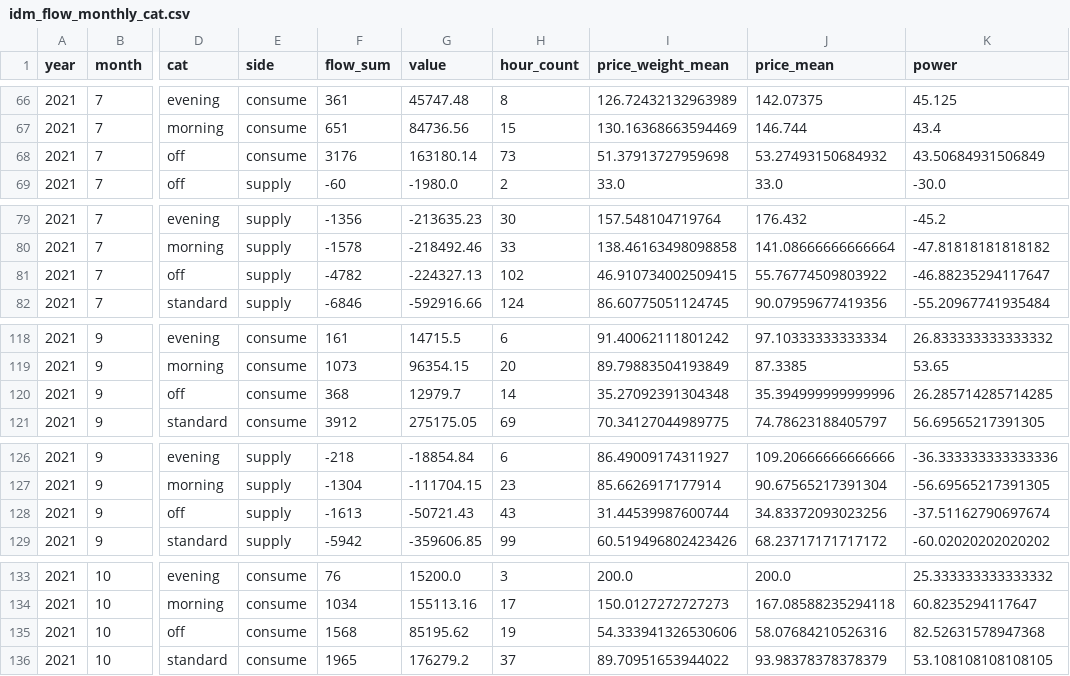
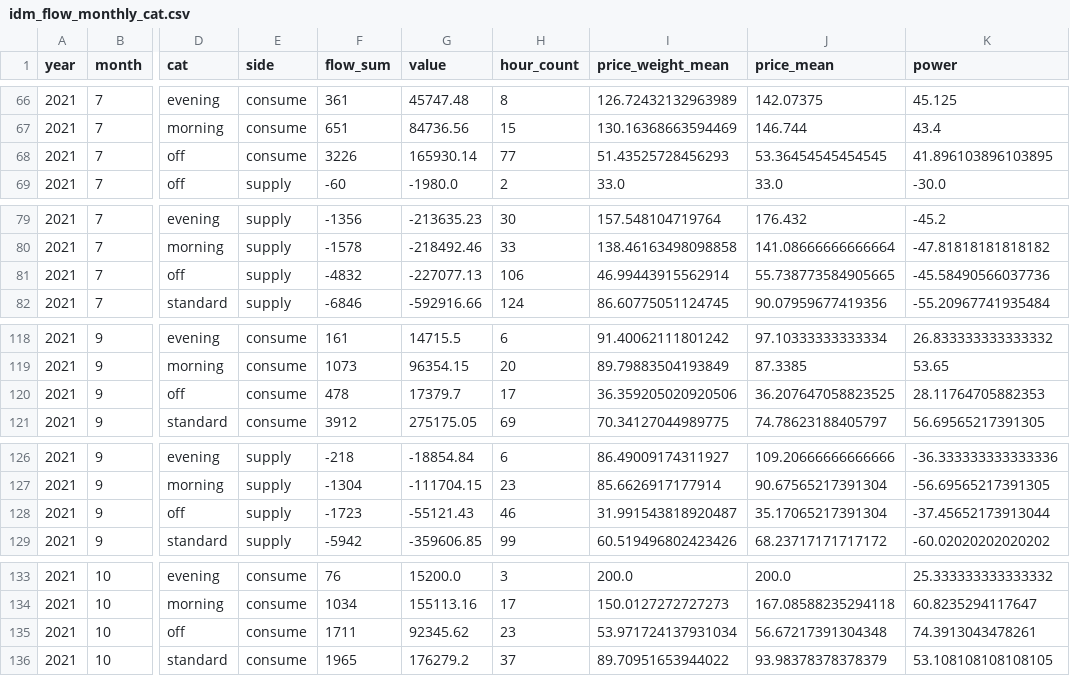
Before and after one commit to AndyFlem/sapp, a CSV file: output/idm_flow_monthly_cat.csv, drawn as a sheet; only a part is shown, gaps mark what is left out; the diff covers the shown part only; the diff names each change by its address in the sheet, - before the commit and + after, or states it on an @@ line.

```diff
--- a/output/idm_flow_monthly_cat.csv
+++ b/output/idm_flow_monthly_cat.csv
-F68 (flow_sum): 3176
+F68 (flow_sum): 3226
-G68 (value): 163180.14
+G68 (value): 165930.14
-H68 (hour_count): 73
+H68 (hour_count): 77
-I68 (price_weight_mean): 51.37913727959698
+I68 (price_weight_mean): 51.43525728456293
-J68 (price_mean): 53.27493150684932
+J68 (price_mean): 53.36454545454545
-K68 (power): 43.50684931506849
+K68 (power): 41.896103896103895
-F81 (flow_sum): -4782
+F81 (flow_sum): -4832
-G81 (value): -224327.13
+G81 (value): -227077.13
-H81 (hour_count): 102
+H81 (hour_count): 106
-I81 (price_weight_mean): 46.910734002509415
+I81 (price_weight_mean): 46.99443915562914
-J81 (price_mean): 55.76774509803922
+J81 (price_mean): 55.738773584905665
-K81 (power): -46.88235294117647
+K81 (power): -45.58490566037736
-F120 (flow_sum): 368
+F120 (flow_sum): 478
-G120 (value): 12979.7
+G120 (value): 17379.7
-H120 (hour_count): 14
+H120 (hour_count): 17
-I120 (price_weight_mean): 35.27092391304348
+I120 (price_weight_mean): 36.359205020920506
-J120 (price_mean): 35.394999999999996
+J120 (price_mean): 36.207647058823525
-K120 (power): 26.285714285714285
+K120 (power): 28.11764705882353
-F128 (flow_sum): -1613
+F128 (flow_sum): -1723
-G128 (value): -50721.43
+G128 (value): -55121.43
-H128 (hour_count): 43
+H128 (hour_count): 46
-I128 (price_weight_mean): 31.44539987600744
+I128 (price_weight_mean): 31.991543818920487
-J128 (price_mean): 34.83372093023256
+J128 (price_mean): 35.17065217391304
-K128 (power): -37.51162790697674
+K128 (power): -37.45652173913044
-F135 (flow_sum): 1568
+F135 (flow_sum): 1711
-G135 (value): 85195.62
+G135 (value): 92345.62
-H135 (hour_count): 19
+H135 (hour_count): 23
-I135 (price_weight_mean): 54.333941326530606
+I135 (price_weight_mean): 53.971724137931034
-J135 (price_mean): 58.07684210526316
+J135 (price_mean): 56.67217391304348
-K135 (power): 82.52631578947368
+K135 (power): 74.3913043478261
```
Also changed, not shown: 86 edited cells elsewhere in this file, output/idm_calmonthly_hours.csv, output/idm_daily.csv, 7 other files.
